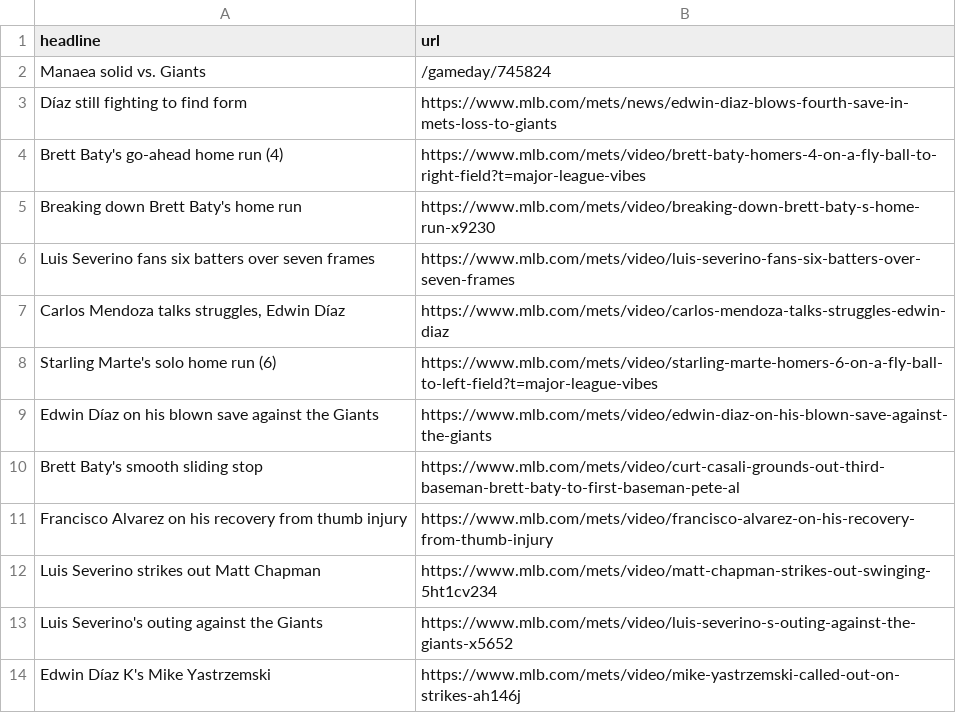
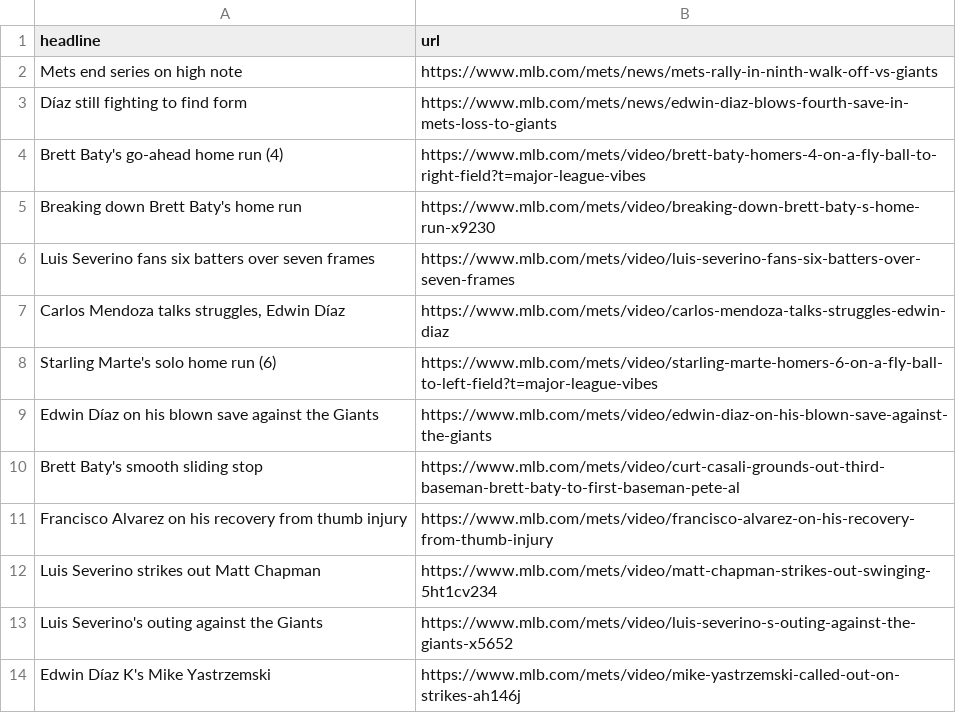
Before and after one commit to atd124/autoscraper-history-main, a CSV file: mets-headlines.csv, drawn as a sheet; removed rows and columns are numbered as before the commit, all else as after; the diff names each change by its address in the sheet, - before the commit and + after, or states it on an @@ line.

```diff
--- a/mets-headlines.csv
+++ b/mets-headlines.csv
-row 2: Manaea solid vs. Giants | /gameday/745824
+row 2: Mets end series on high note | https://www.mlb.com/mets/news/mets-rally-in-ninth-walk-off-vs-giants
```
